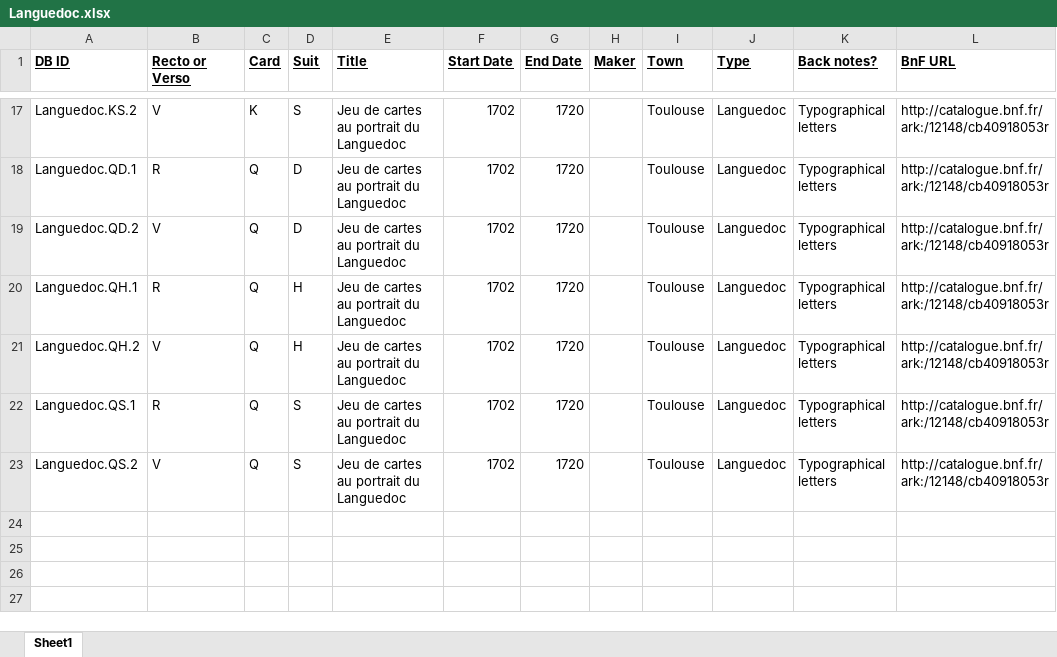
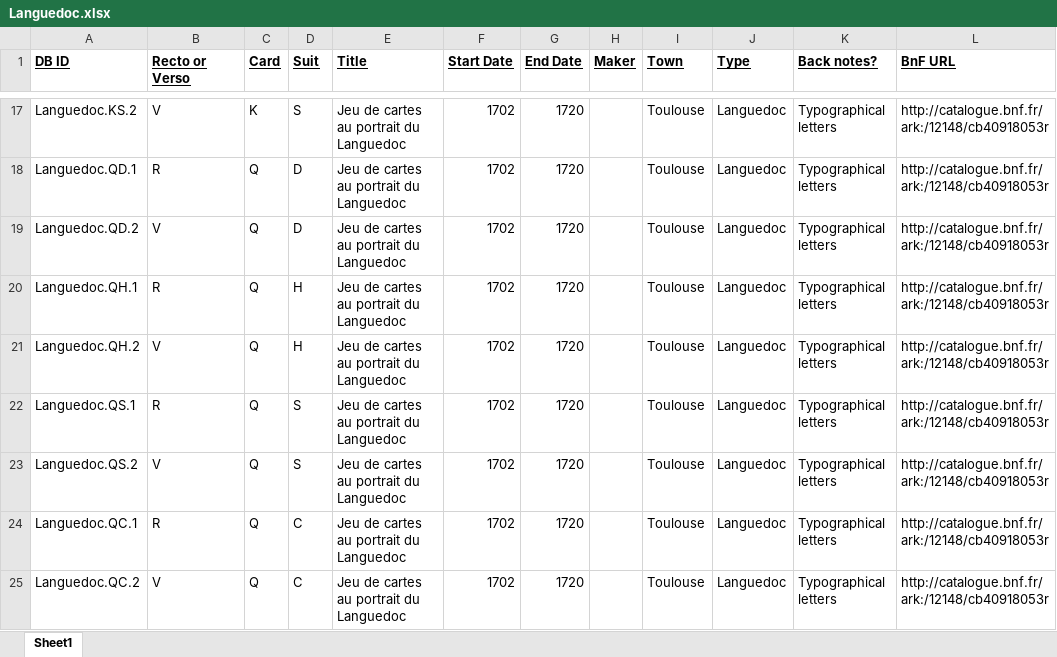
Before and after one commit to dhmit/french-playing-cards, an Excel workbook: card_data/B/Languedoc.xlsx, sheet Sheet1, drawn as a sheet; only a part is shown, gaps mark what is left out; values as stored, in another font and other column widths than the file's, no borders; the diff names each change by its address in the sheet, - before the commit and + after, or states it on an @@ line.

```diff
--- a/card_data/B/Languedoc.xlsx (sheet Sheet1)
+++ b/card_data/B/Languedoc.xlsx (sheet Sheet1)
+row 24: Languedoc.QC.1 | R | Q | C | Jeu de cartes au portrait du Languedoc | 1702 | 1720 |  | Toulouse | Languedoc | Typographical letters | http://catalogue.bnf.fr/ark:/12148/cb40918053r
+row 25: Languedoc.QC.2 | V | Q | C | Jeu de cartes au portrait du Languedoc | 1702 | 1720 |  | Toulouse | Languedoc | Typographical letters | http://catalogue.bnf.fr/ark:/12148/cb40918053r
```
Also changed, not shown: card_data/B/war-games.xlsx, card_data/D/ESC.xlsx, 13 other files.
